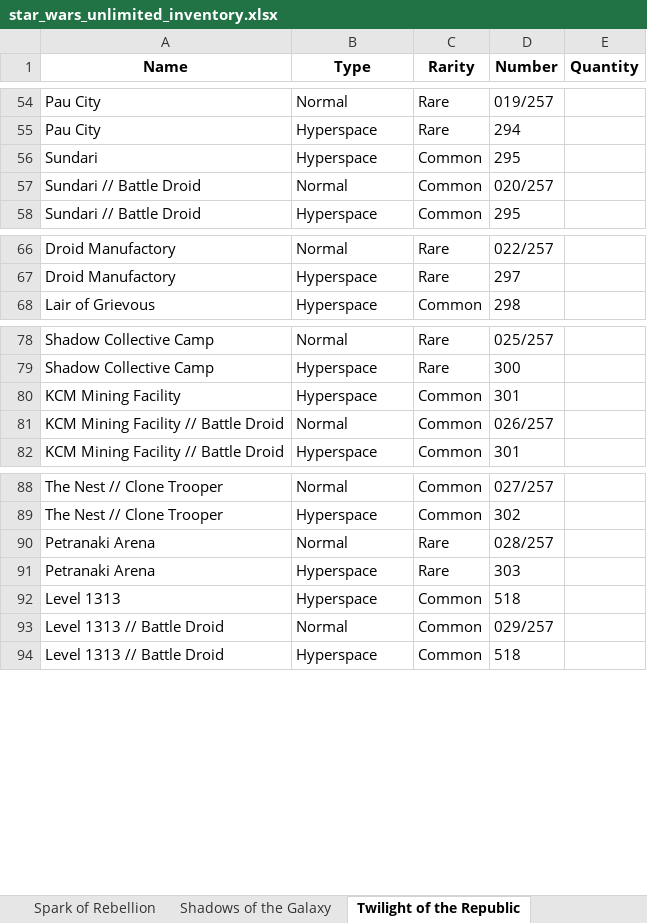
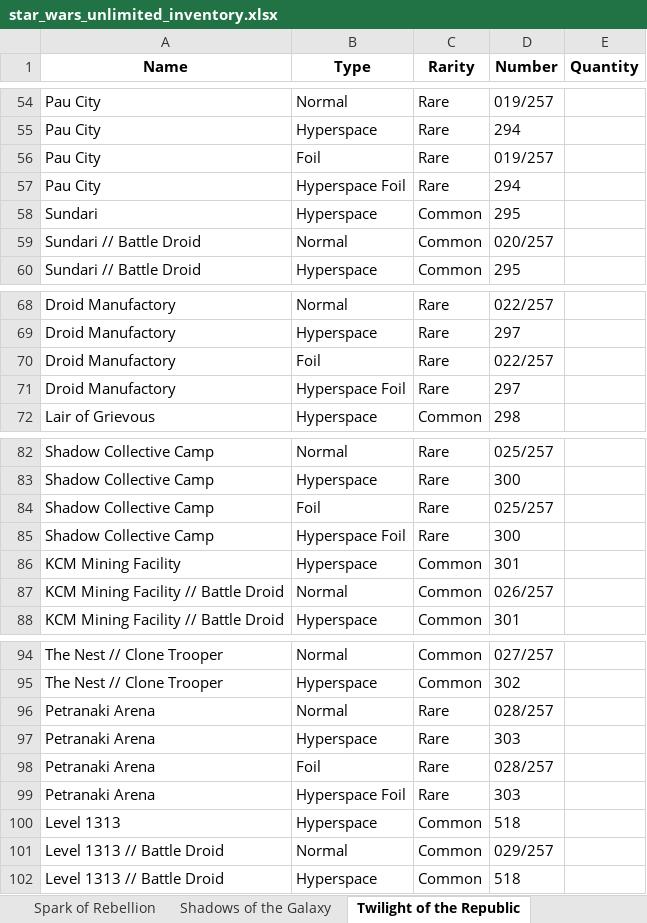
Before and after one commit to mtwatso2/StarWarsUnlimited, an Excel workbook: star_wars_unlimited_inventory.xlsx, sheet Twilight of the Republic, drawn as a sheet; only a part is shown, gaps mark what is left out; values as stored, in another font and other column widths than the file's, no borders; the diff covers the shown part only; the diff names each change by its address in the sheet, - before the commit and + after, or states it on an @@ line.

Commit message:
Fixed issue with "Foil" cards not showing up for SotG, SoR, and TotR sets

```diff
--- a/star_wars_unlimited_inventory.xlsx (sheet Twilight of the Republic)
+++ b/star_wars_unlimited_inventory.xlsx (sheet Twilight of the Republic)
+row 56: Pau City | Foil | Rare | 019/257
+row 57: Pau City | Hyperspace Foil | Rare | 294
+row 70: Droid Manufactory | Foil | Rare | 022/257
+row 71: Droid Manufactory | Hyperspace Foil | Rare | 297
+row 84: Shadow Collective Camp | Foil | Rare | 025/257
+row 85: Shadow Collective Camp | Hyperspace Foil | Rare | 300
+row 98: Petranaki Arena | Foil | Rare | 028/257
+row 99: Petranaki Arena | Hyperspace Foil | Rare | 303
```
Also changed, not shown: 428 added rows elsewhere in this sheet, sheet Shadows of the Galaxy, sheet Spark of Rebellion, 4 other files.
